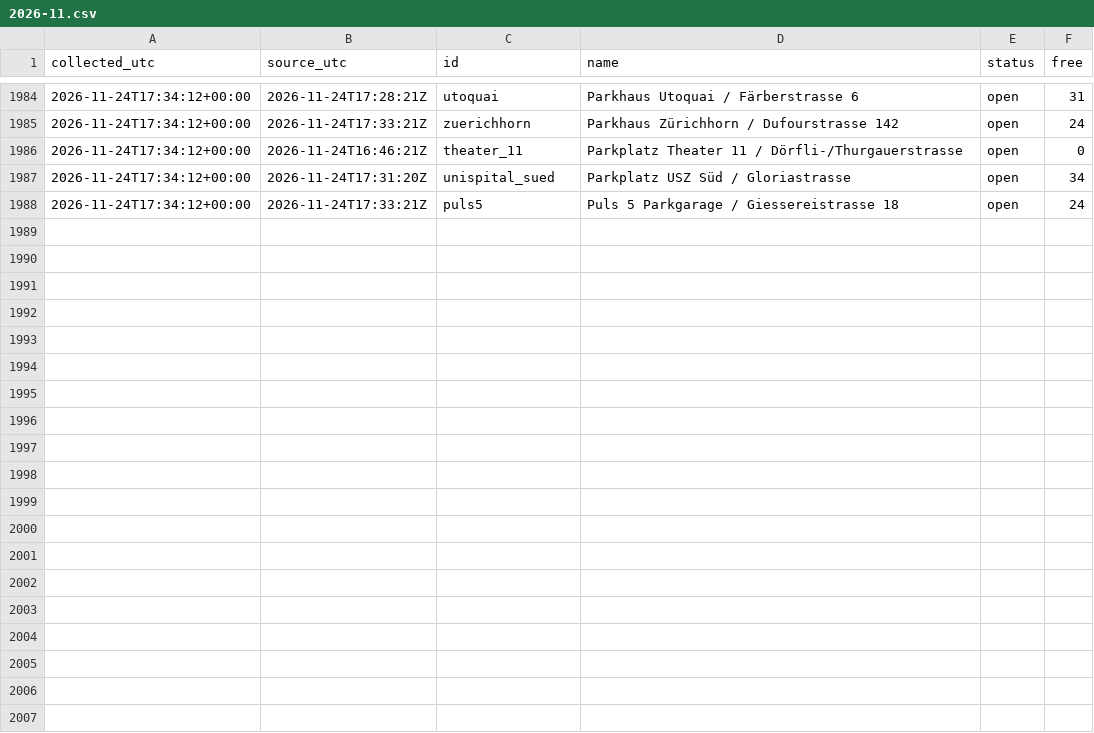
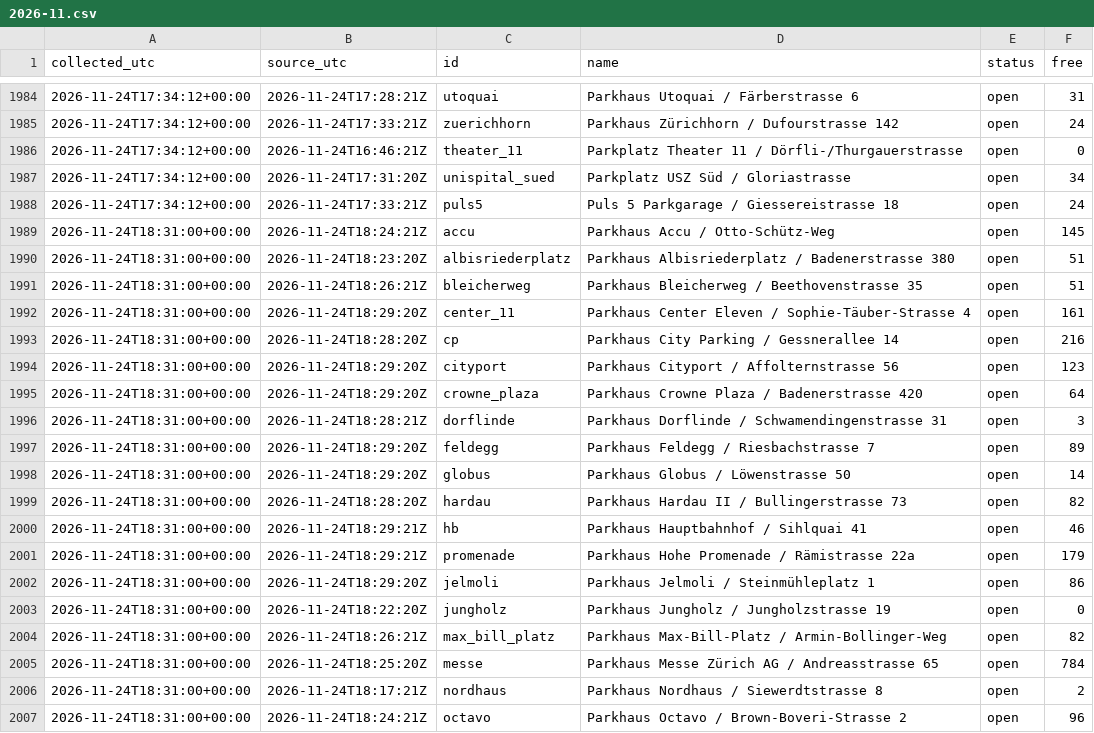
Before and after one commit to mrvn63/Parkdaten, a CSV file: data/zuerich/2026-11.csv, drawn as a sheet; only a part is shown, gaps mark what is left out; the diff covers the shown part only.

```diff
--- a/data/zuerich/2026-11.csv
+++ b/data/zuerich/2026-11.csv
@@ -1988 +1988,20 @@ collected_utc,source_utc,id,name,status,free
 2026-11-24T17:34:12+00:00,2026-11-24T17:33:21Z,puls5,Puls 5 Parkgarage / Giessereistrasse 18,open,24
+2026-11-24T18:31:00+00:00,2026-11-24T18:24:21Z,accu,Parkhaus Accu / Otto-Schütz-Weg,open,145
+2026-11-24T18:31:00+00:00,2026-11-24T18:23:20Z,albisriederplatz,Parkhaus Albisriederplatz / Badenerstrasse 380,open,51
+2026-11-24T18:31:00+00:00,2026-11-24T18:26:21Z,bleicherweg,Parkhaus Bleicherweg / Beethovenstrasse 35,open,51
+2026-11-24T18:31:00+00:00,2026-11-24T18:29:20Z,center_11,Parkhaus Center Eleven / Sophie-Täuber-Strasse 4,open,161
+2026-11-24T18:31:00+00:00,2026-11-24T18:28:20Z,cp,Parkhaus City Parking / Gessnerallee 14,open,216
+2026-11-24T18:31:00+00:00,2026-11-24T18:29:20Z,cityport,Parkhaus Cityport / Affolternstrasse 56,open,123
+2026-11-24T18:31:00+00:00,2026-11-24T18:29:20Z,crowne_plaza,Parkhaus Crowne Plaza / Badenerstrasse 420,open,64
+2026-11-24T18:31:00+00:00,2026-11-24T18:28:21Z,dorflinde,Parkhaus Dorflinde / Schwamendingenstrasse 31,open,3
+2026-11-24T18:31:00+00:00,2026-11-24T18:29:20Z,feldegg,Parkhaus Feldegg / Riesbachstrasse 7,open,89
+2026-11-24T18:31:00+00:00,2026-11-24T18:29:20Z,globus,Parkhaus Globus / Löwenstrasse 50,open,14
+2026-11-24T18:31:00+00:00,2026-11-24T18:28:20Z,hardau,Parkhaus Hardau II / Bullingerstrasse 73,open,82
+2026-11-24T18:31:00+00:00,2026-11-24T18:29:21Z,hb,Parkhaus Hauptbahnhof / Sihlquai 41,open,46
+2026-11-24T18:31:00+00:00,2026-11-24T18:29:21Z,promenade,Parkhaus Hohe Promenade / Rämistrasse 22a,open,179
+2026-11-24T18:31:00+00:00,2026-11-24T18:29:20Z,jelmoli,Parkhaus Jelmoli / Steinmühleplatz 1,open,86
+2026-11-24T18:31:00+00:00,2026-11-24T18:22:20Z,jungholz,Parkhaus Jungholz / Jungholzstrasse 19,open,0
+2026-11-24T18:31:00+00:00,2026-11-24T18:26:21Z,max_bill_platz,Parkhaus Max-Bill-Platz / Armin-Bollinger-Weg,open,82
+2026-11-24T18:31:00+00:00,2026-11-24T18:25:20Z,messe,Parkhaus Messe Zürich AG / Andreasstrasse 65,open,784
+2026-11-24T18:31:00+00:00,2026-11-24T18:17:21Z,nordhaus,Parkhaus Nordhaus / Siewerdtstrasse 8,open,2
+2026-11-24T18:31:00+00:00,2026-11-24T18:24:21Z,octavo,Parkhaus Octavo / Brown-Boveri-Strasse 2,open,96
```
Also changed, not shown: 13 added rows elsewhere in this file, data/basel/2026-11.csv, 3 other files.
